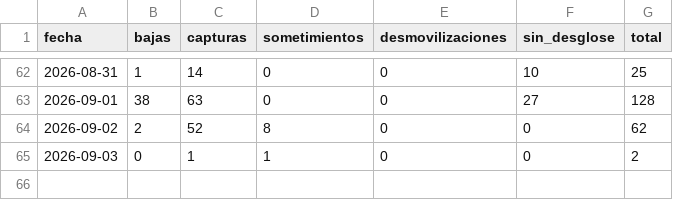
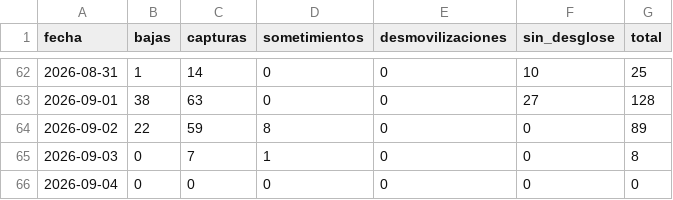
Before and after one commit to partecolombia/partecolombia-datos, a CSV file: data/serie_diaria.csv, drawn as a sheet; only a part is shown, gaps mark what is left out.

```diff
--- a/data/serie_diaria.csv
+++ b/data/serie_diaria.csv
@@ -63,3 +63,4 @@ fecha,bajas,capturas,sometimientos,desmovilizaciones,sin_desglose,total
 2026-09-01,38,63,0,0,27,128
-2026-09-02,2,52,8,0,0,62
-2026-09-03,0,1,1,0,0,2
+2026-09-02,22,59,8,0,0,89
+2026-09-03,0,7,1,0,0,8
+2026-09-04,0,0,0,0,0,0
```
Also changed, not shown: data/operaciones.csv, 5 other files.
